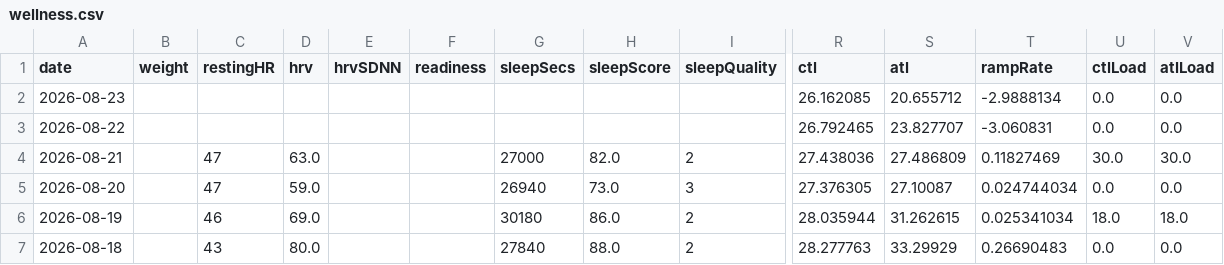
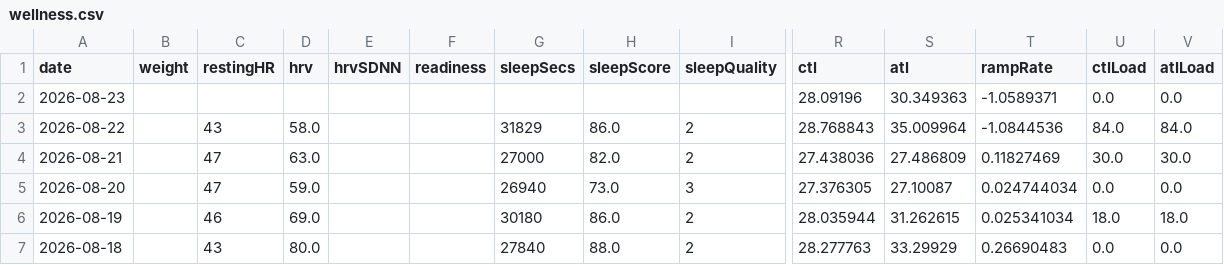
Before and after one commit to Trojon99/intervals-daily-coach, a CSV file: data/latest/wellness.csv, drawn as a sheet; only a part is shown, gaps mark what is left out; the diff names each change by its address in the sheet, - before the commit and + after, or states it on an @@ line.

```diff
--- a/data/latest/wellness.csv
+++ b/data/latest/wellness.csv
-R2 (ctl): 26.162085
+R2 (ctl): 28.09196
-S2 (atl): 20.655712
+S2 (atl): 30.349363
-T2 (rampRate): -2.9888134
+T2 (rampRate): -1.0589371
-C3 (restingHR): (empty)
+C3 (restingHR): 43
-D3 (hrv): (empty)
+D3 (hrv): 58.0
-G3 (sleepSecs): (empty)
+G3 (sleepSecs): 31829
-H3 (sleepScore): (empty)
+H3 (sleepScore): 86.0
-I3 (sleepQuality): (empty)
+I3 (sleepQuality): 2
-R3 (ctl): 26.792465
+R3 (ctl): 28.768843
-S3 (atl): 23.827707
+S3 (atl): 35.009964
-T3 (rampRate): -3.060831
+T3 (rampRate): -1.0844536
-U3 (ctlLoad): 0.0
+U3 (ctlLoad): 84.0
-V3 (atlLoad): 0.0
+V3 (atlLoad): 84.0
```
Also changed, not shown: data/latest/activities.csv, 9 other files.
